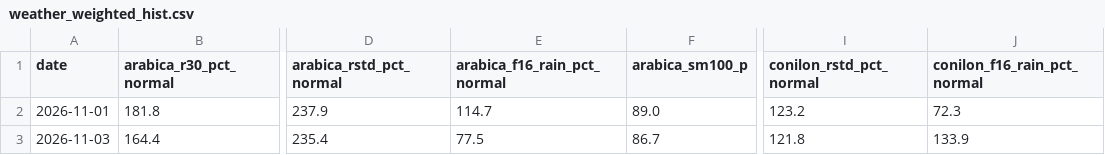
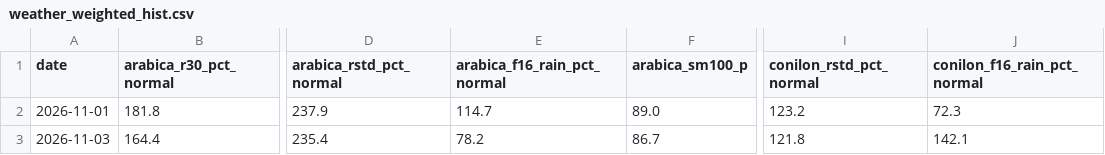
Before and after one commit to BMR-Com/Brazil--trade, a CSV file: data/coffee/weather_weighted_hist.csv, drawn as a sheet; only a part is shown, gaps mark what is left out; the diff names each change by its address in the sheet, - before the commit and + after, or states it on an @@ line.

Commit message:
data: Cecafé daily, Conab coffee, weighted weather 2026-11-03

```diff
--- a/data/coffee/weather_weighted_hist.csv
+++ b/data/coffee/weather_weighted_hist.csv
-E3 (arabica_f16_rain_pct_normal): 77.5
+E3 (arabica_f16_rain_pct_normal): 78.2
-J3 (conilon_f16_rain_pct_normal): 133.9
+J3 (conilon_f16_rain_pct_normal): 142.1
```
Also changed, not shown: 39 other files.
